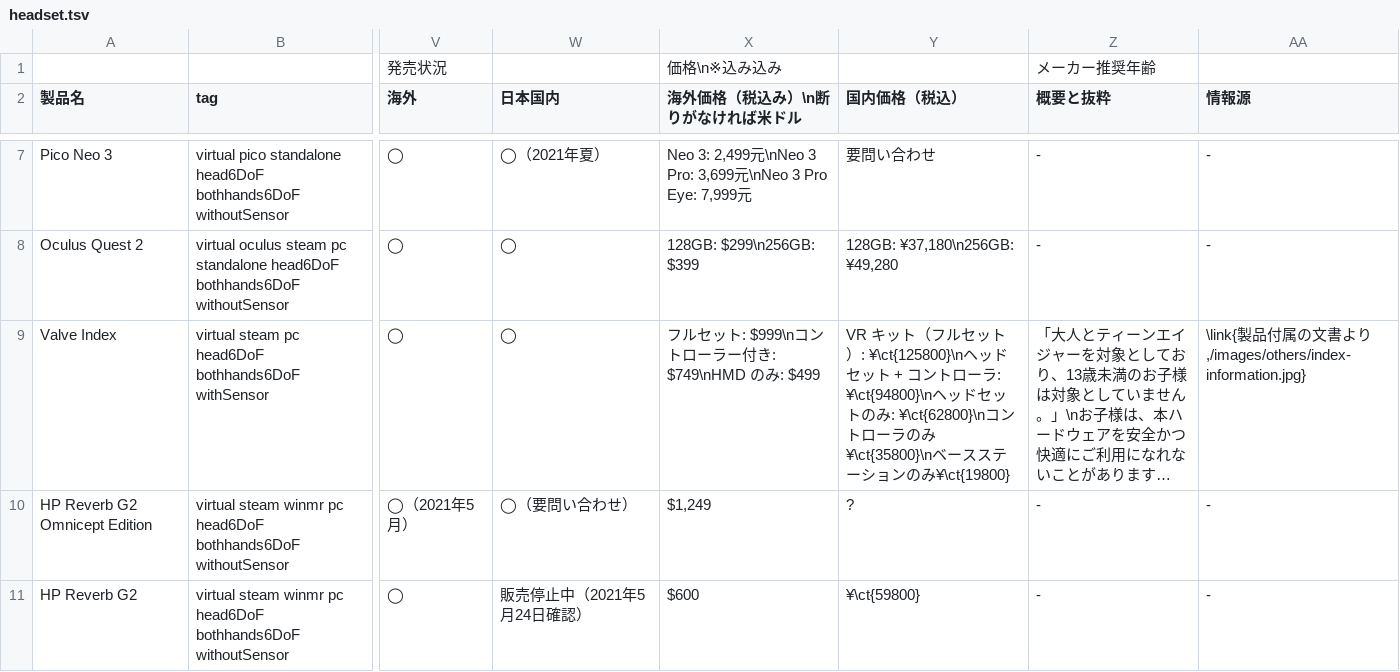
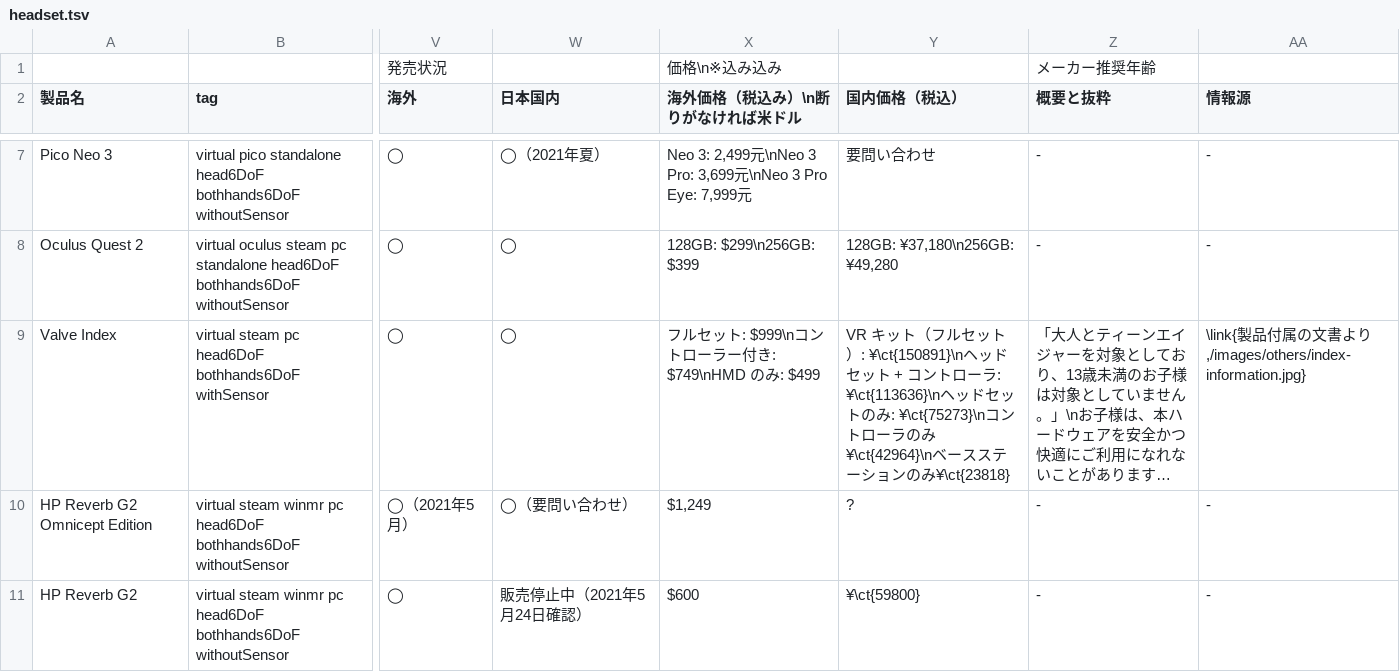
Before and after one commit to yutokun/XR-Headset-Comparison, a TSV file: public/headset.tsv, drawn as a sheet; only a part is shown, gaps mark what is left out; long unchanged cells end in …; the diff names each change by its address in the sheet, - before the commit and + after, or states it on an @@ line.

Commit message:
VALVE INDEX の価格を更新

```diff
--- a/public/headset.tsv
+++ b/public/headset.tsv
-Y9 (国内価格（税込）): …ット）: ¥\ct{125800}\nヘッドセット + コントローラ: ¥\ct{94800}\nヘッドセットのみ: ¥\ct{62800}\nコントローラのみ¥\ct{35800}\nベースステーションのみ¥\ct{19800}
+Y9 (国内価格（税込）): …ット）: ¥\ct{150891}\nヘッドセット + コントローラ: ¥\ct{113636}\nヘッドセットのみ: ¥\ct{75273}\nコントローラのみ¥\ct{42964}\nベースステーションのみ¥\ct{23818}
```
